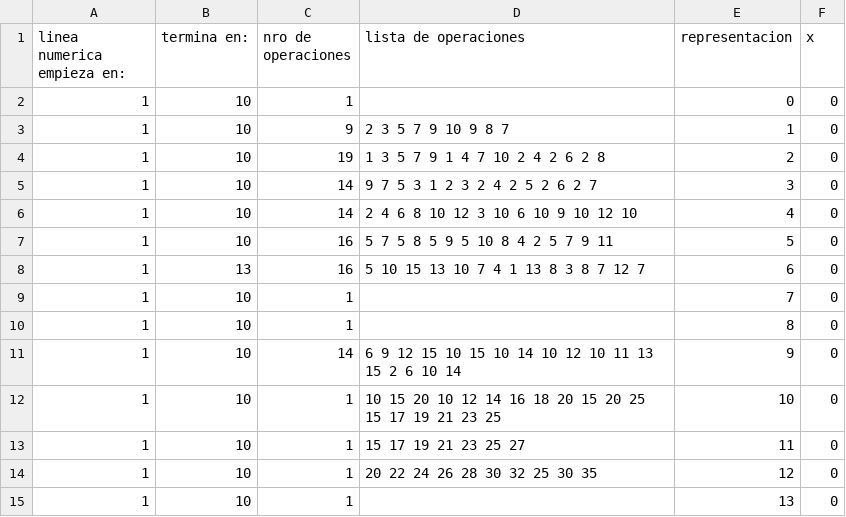
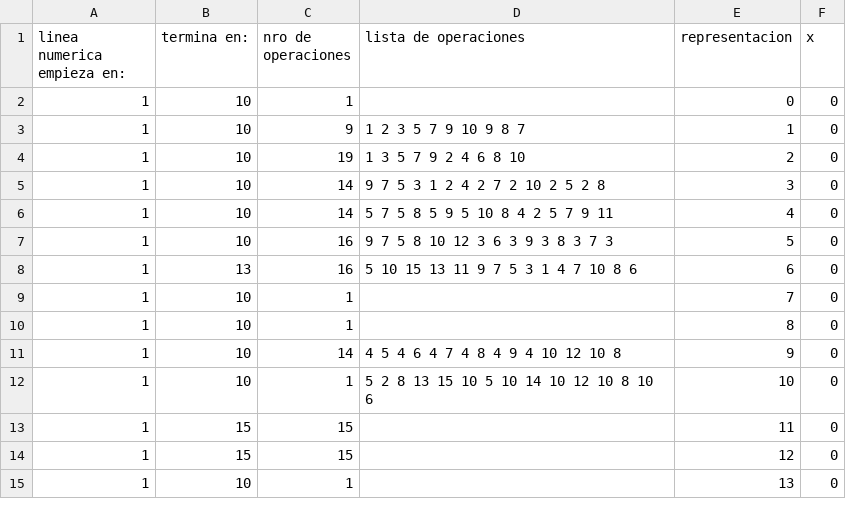
Before and after one commit to ewelinka/miceta, a CSV file: assets/levels/world_1.csv, drawn as a sheet.

```diff
--- a/assets/levels/world_1.csv
+++ b/assets/levels/world_1.csv
@@ -2,14 +2,14 @@ linea numerica empieza en:,termina en:,nro de operaciones,lista de operaciones,r
 1,10,1,,0,0
-1,10,9,2 3 5 7 9 10 9 8 7,1,0
-1,10,19,1 3 5 7 9 1 4 7 10 2 4 2 6 2 8,2,0
-1,10,14,9 7 5 3 1 2 3 2 4 2 5 2 6 2 7,3,0
-1,10,14,2 4 6 8 10 12 3 10 6 10 9 10 12 10,4,0
-1,10,16,5 7 5 8 5 9 5 10 8 4 2 5 7 9 11,5,0
-1,13,16,5 10 15 13 10 7 4 1 13 8 3 8 7 12 7,6,0
+1,10,9,1 2 3 5 7 9 10 9 8 7,1,0
+1,10,19,1 3 5 7 9 2 4 6 8 10,2,0
+1,10,14,9 7 5 3 1 2 4 2 7 2 10 2 5 2 8,3,0
+1,10,14,5 7 5 8 5 9 5 10 8 4 2 5 7 9 11,4,0
+1,10,16,9 7 5 8 10 12 3 6 3 9 3 8 3 7 3,5,0
+1,13,16,5 10 15 13 11 9 7 5 3 1 4 7 10 8 6,6,0
 1,10,1,,7,0
 1,10,1,,8,0
-1,10,14,6 9 12 15 10 15 10 14 10 12 10 11 13 15 2 6 10 14,9,0
-1,10,1,10 15 20 10 12 14 16 18 20 15 20 25 15 17 19 21 23 25,10,0
-1,10,1,15 17 19 21 23 25 27,11,0
-1,10,1,20 22 24 26 28 30 32 25 30 35,12,0
+1,10,14,4 5 4 6 4 7 4 8 4 9 4 10 12 10 8,9,0
+1,10,1,5 2 8 13 15 10 5 10 14 10 12 10 8 10 6,10,0
+1,15,15,,11,0
+1,15,15,,12,0
 1,10,1,,13,0
```
Also changed, not shown: 4 other files.
